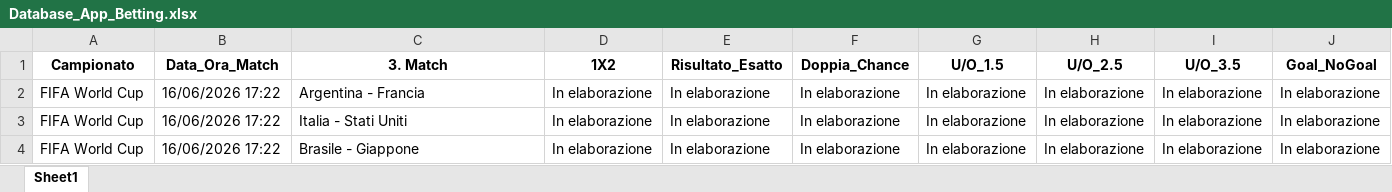
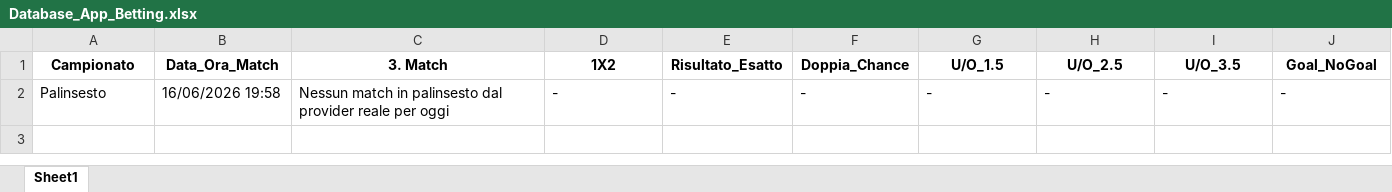
Before and after one commit to CodeMV26/app-betting-codice, an Excel workbook: Database_App_Betting.xlsx, sheet Sheet1, drawn as a sheet; values as stored, in another font and other column widths than the file's, no borders; removed rows and columns are numbered as before the commit, all else as after; the diff names each change by its address in the sheet, - before the commit and + after, or states it on an @@ line.

```diff
--- a/Database_App_Betting.xlsx (sheet Sheet1)
+++ b/Database_App_Betting.xlsx (sheet Sheet1)
-row 2: FIFA World Cup | 16/06/2026 17:22 | Argentina - Francia | In elaborazione | In elaborazione | In elaborazione | In elaborazione | In elaborazione | In elaborazione | In elaborazione
-row 3: FIFA World Cup | 16/06/2026 17:22 | Italia - Stati Uniti | In elaborazione | In elaborazione | In elaborazione | In elaborazione | In elaborazione | In elaborazione | In elaborazione
-row 4: FIFA World Cup | 16/06/2026 17:22 | Brasile - Giappone | In elaborazione | In elaborazione | In elaborazione | In elaborazione | In elaborazione | In elaborazione | In elaborazione
+row 2: Palinsesto | 16/06/2026 19:58 | Nessun match in palinsesto dal provider reale per oggi | - | - | - | - | - | - | -
```
Also changed, not shown: Pronostici_App_Betting.xlsx.
